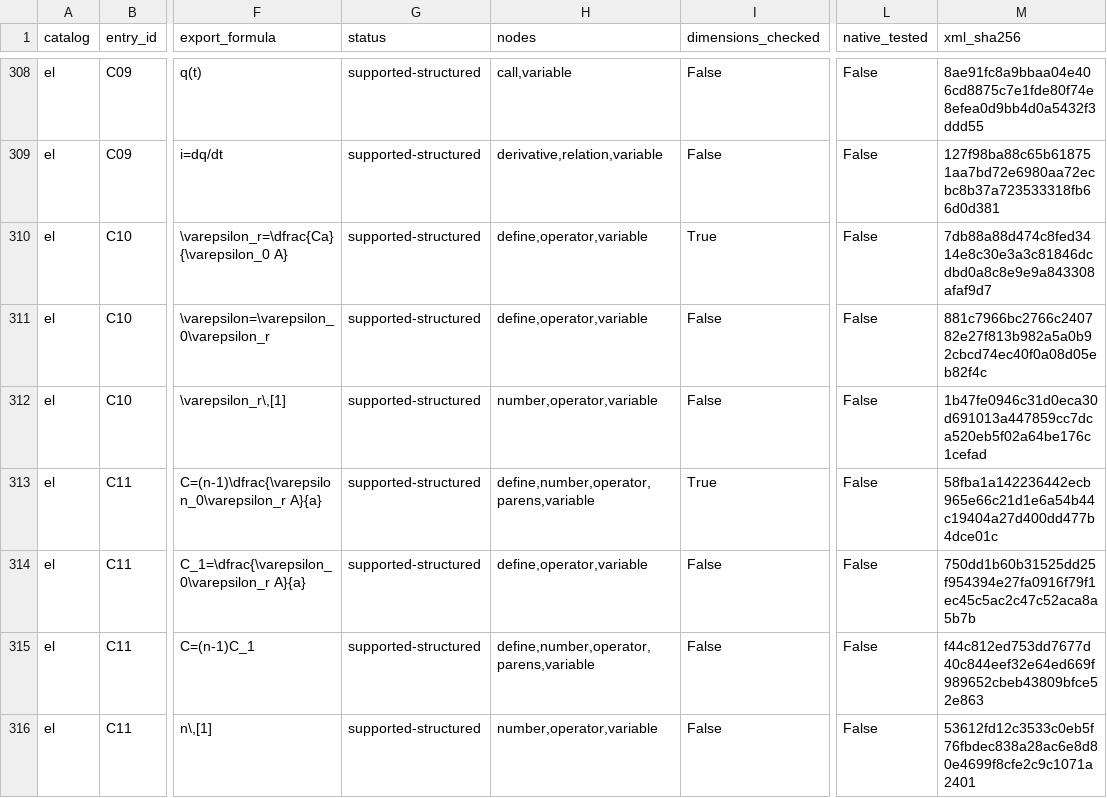
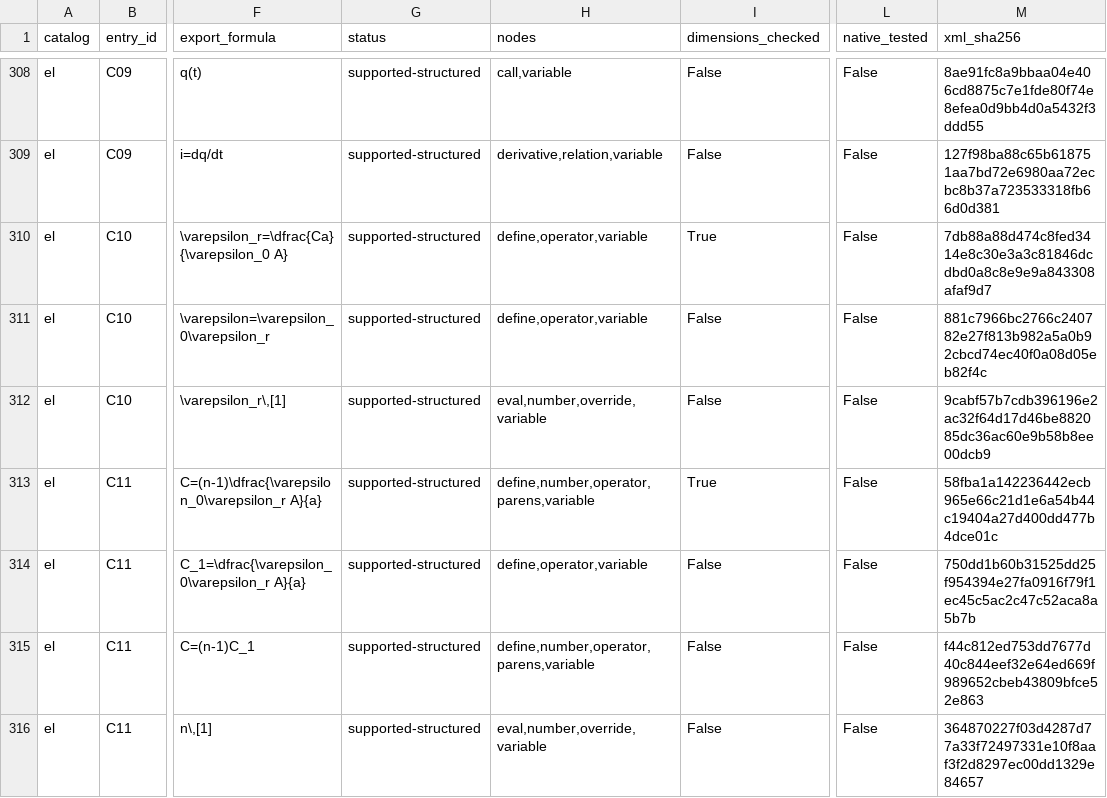
Before and after one commit to grumskull-art/Formelopslag, a CSV file: docs/mathcad-coverage.csv, drawn as a sheet; only a part is shown, gaps mark what is left out; the diff covers the shown part only; the diff names each change by its address in the sheet, - before the commit and + after, or states it on an @@ line.

Commit message:
Fix Mathcad export semantics and resolve review findings

```diff
--- a/docs/mathcad-coverage.csv
+++ b/docs/mathcad-coverage.csv
-H312 (nodes): number,operator,variable
+H312 (nodes): eval,number,override,variable
-M312 (xml_sha256): 1b47fe0946c31d0eca30d691013a447859cc7dca520eb5f02a64be176c1cefad
+M312 (xml_sha256): 9cabf57b7cdb396196e2ac32f64d17d46be882085dc36ac60e9b58b8ee00dcb9
-H316 (nodes): number,operator,variable
+H316 (nodes): eval,number,override,variable
-M316 (xml_sha256): 53612fd12c3533c0eb5f76fbdec838a28ac6e8d80e4699f8cfe2c9c1071a2401
+M316 (xml_sha256): 364870227f03d4287d77a33f72497331e10f8aaf3f2d8297ec00dd1329e84657
```
Also changed, not shown: 45 edited cells elsewhere in this file, 9 other files.
